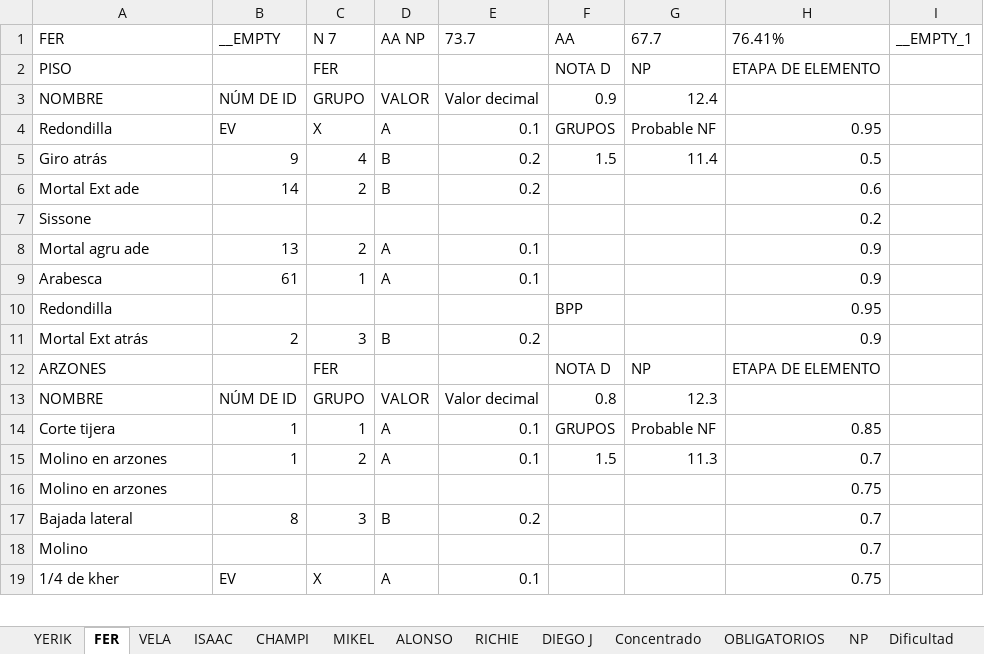
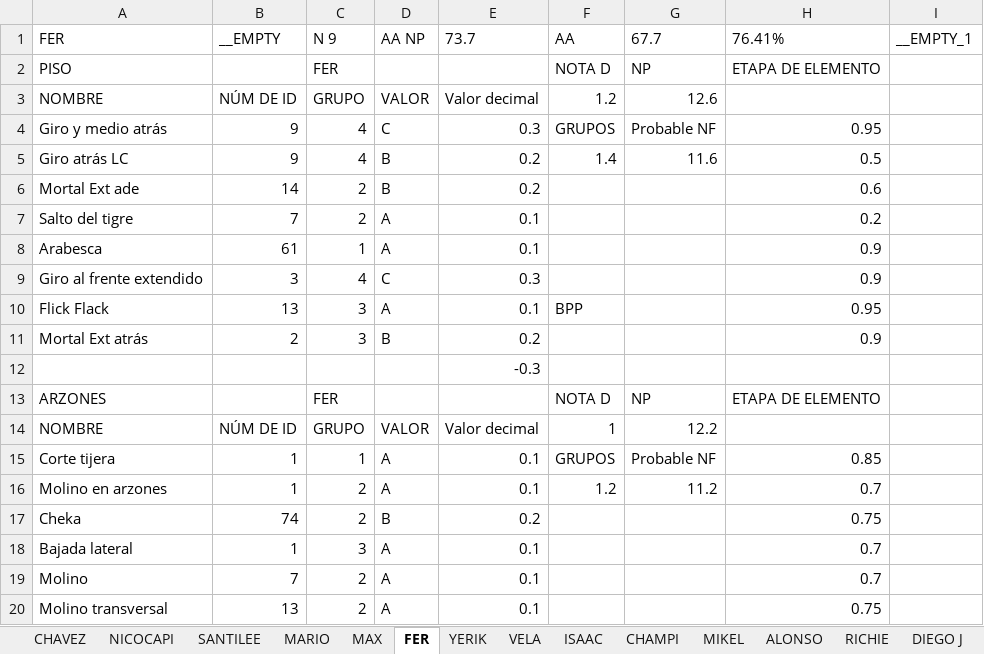
Before and after one commit to josemanueljaimemorales/RutinasAKC, an Excel workbook: Excel_Solo_Valores.xlsx, sheet FER, drawn as a sheet; only a part is shown; values as stored, in another font and other column widths than the file's, no borders; removed rows and columns are numbered as before the commit, all else as after; the diff covers the shown part only; the diff names each change by its address in the sheet, - before the commit and + after, or states it on an @@ line.

```diff
--- a/Excel_Solo_Valores.xlsx (sheet FER)
+++ b/Excel_Solo_Valores.xlsx (sheet FER)
+sheet tab: CHAVEZ
+sheet tab: NICOCAPI
+sheet tab: SANTILEE
+sheet tab: MARIO
+sheet tab: MAX
@@ sheet tab order changed: CHAVEZ | NICOCAPI | SANTILEE | MARIO | MAX | FER | YERIK | VELA | ISAAC | CHAMPI | MIKEL | ALONSO | RICHIE | DIEGO J @@
-C1: N 7
+C1: N 9
-F3: 0.9
+F3: 1.2
-G3: 12.4
+G3: 12.6
-row 4: Redondilla | EV | X | A | 0.1 | GRUPOS | Probable NF | 0.95
+row 4: Giro y medio atrás | 9 | 4 | C | 0.3 | GRUPOS | Probable NF | 0.95
-A5: Giro atrás
+A5: Giro atrás LC
-F5: 1.5
+F5: 1.4
-G5: 11.4
+G5: 11.6
-row 7: Sissone |  |  |  |  |  |  | 0.2
-A7: Mortal agru ade
+A7: Salto del tigre
-B7: 13
+B7: 7
-H7: 0.9
+H7: 0.2
-row 10: Redondilla |  |  |  |  | BPP |  | 0.95
+row 9: Giro al frente extendido | 3 | 4 | C | 0.3 |  |  | 0.9
+row 10: Flick Flack | 13 | 3 | A | 0.1 | BPP |  | 0.95
+row 12:  |  |  |  | -0.3
-F14: 0.8
+F14: 1
-G14: 12.3
+G14: 12.2
-F16: 1.5
+F16: 1.2
-G16: 11.3
+G16: 11.2
-row 16: Molino en arzones |  |  |  |  |  |  | 0.75
+row 17: Cheka | 74 | 2 | B | 0.2 |  |  | 0.75
-B18: 8
+B18: 1
-D18: B
+D18: A
-E18: 0.2
+E18: 0.1
-B19: (empty)
+B19: 7
-C19: (empty)
+C19: 2
-D19: (empty)
+D19: A
-E19: (empty)
+E19: 0.1
-A20: 1/4 de kher
+A20: Molino transversal
-B20: EV
+B20: 13
-C20: X
+C20: 2
```
Also changed, not shown: 9 added rows, 9 removed rows and 26 edited cells elsewhere in this sheet, sheet BASEAPPRUTINAS, sheet VELA, sheet Concentrado, sheet YERIK, sheet OBLIGATORIOS, sheet CHAMPI, 8 more sheets.
